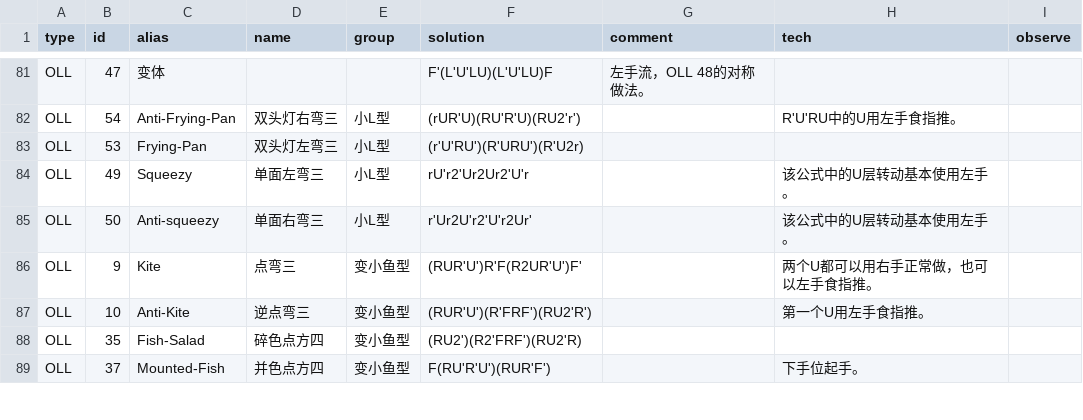
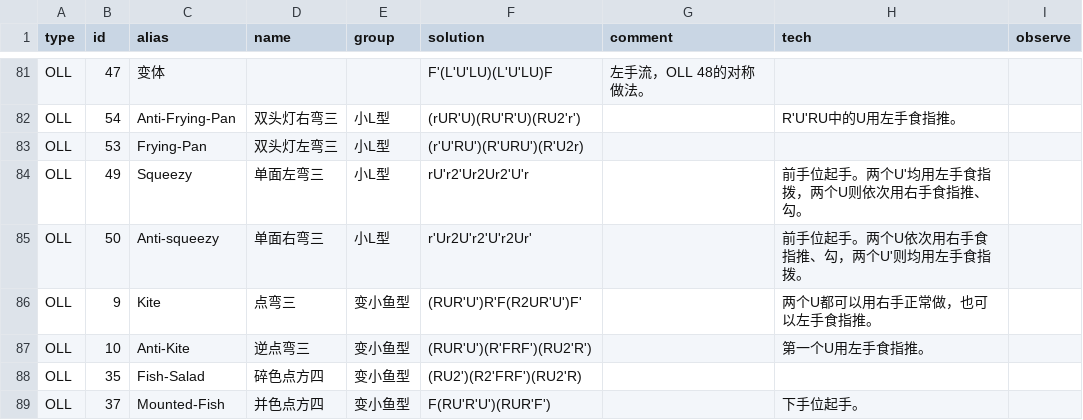
Before and after one commit to wklchris/blog, a CSV file: docsrc/Rubik/tools/CFOP-method.csv, drawn as a sheet; only a part is shown, gaps mark what is left out; the diff covers the shown part only.

Commit message:
Rubik: Init 4x4 in pure text (w/o animation).

```diff
--- a/docsrc/Rubik/tools/CFOP-method.csv
+++ b/docsrc/Rubik/tools/CFOP-method.csv
@@ -83,4 +83,4 @@ OLL,54,Anti-Frying-Pan,双头灯右弯三,小L型,(rUR'U)(RU'R'U)(RU2'r'),,R'U'R
 OLL,53,Frying-Pan,双头灯左弯三,小L型,(r'U'RU')(R'URU')(R'U2r),,,
-OLL,49,Squeezy,单面左弯三,小L型,rU'r2'Ur2Ur2'U'r,,该公式中的U层转动基本使用左手。,
-OLL,50,Anti-squeezy,单面右弯三,小L型,r'Ur2U'r2'U'r2Ur',,该公式中的U层转动基本使用左手。,
+OLL,49,Squeezy,单面左弯三,小L型,rU'r2'Ur2Ur2'U'r,,前手位起手。两个U'均用左手食指拨，两个U则依次用右手食指推、勾。,
+OLL,50,Anti-squeezy,单面右弯三,小L型,r'Ur2U'r2'U'r2Ur',,前手位起手。两个U依次用右手食指推、勾，两个U'则均用左手食指拨。,
 OLL,9,Kite,点弯三,变小鱼型,(RUR'U')R'F(R2UR'U')F',,两个U都可以用右手正常做，也可以左手食指推。,
```
Also changed, not shown: 4 added rows and 19 edited cells elsewhere in this file, 7 other files.
